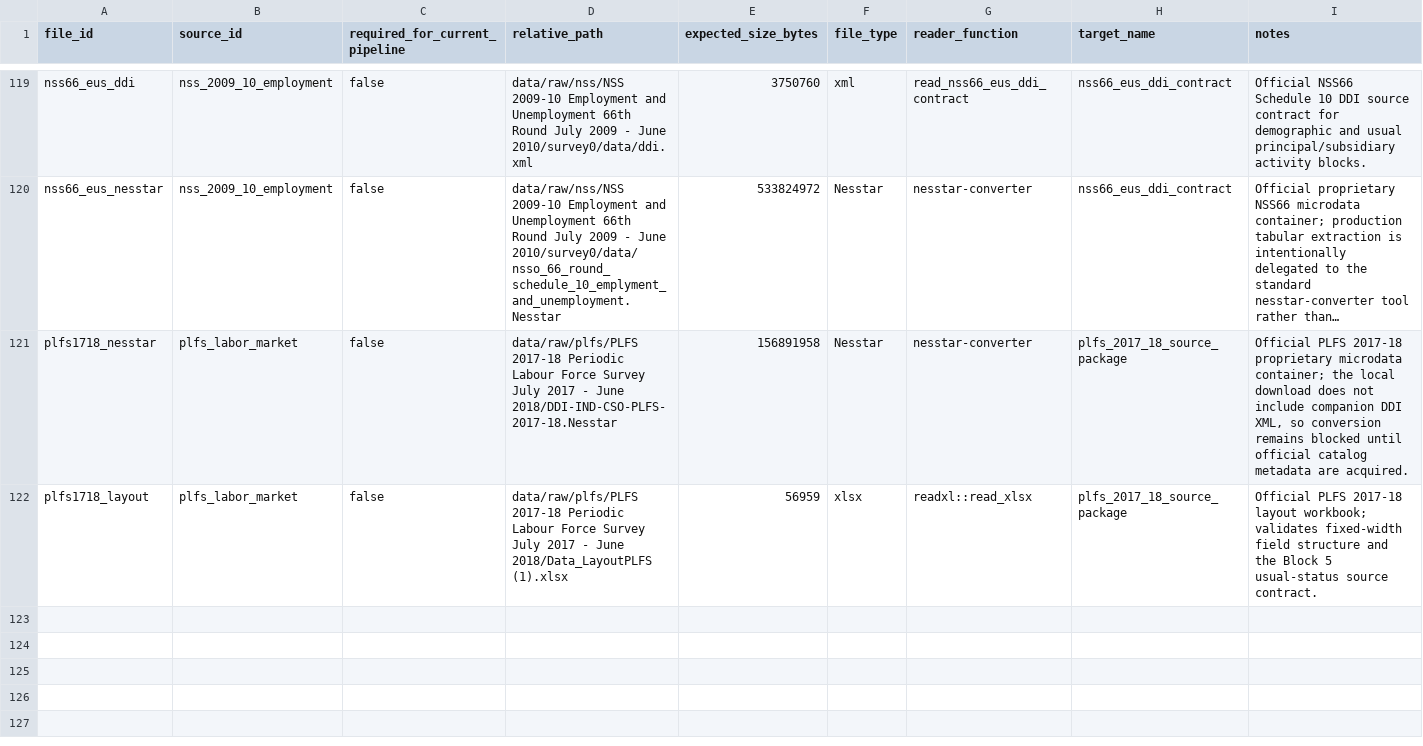
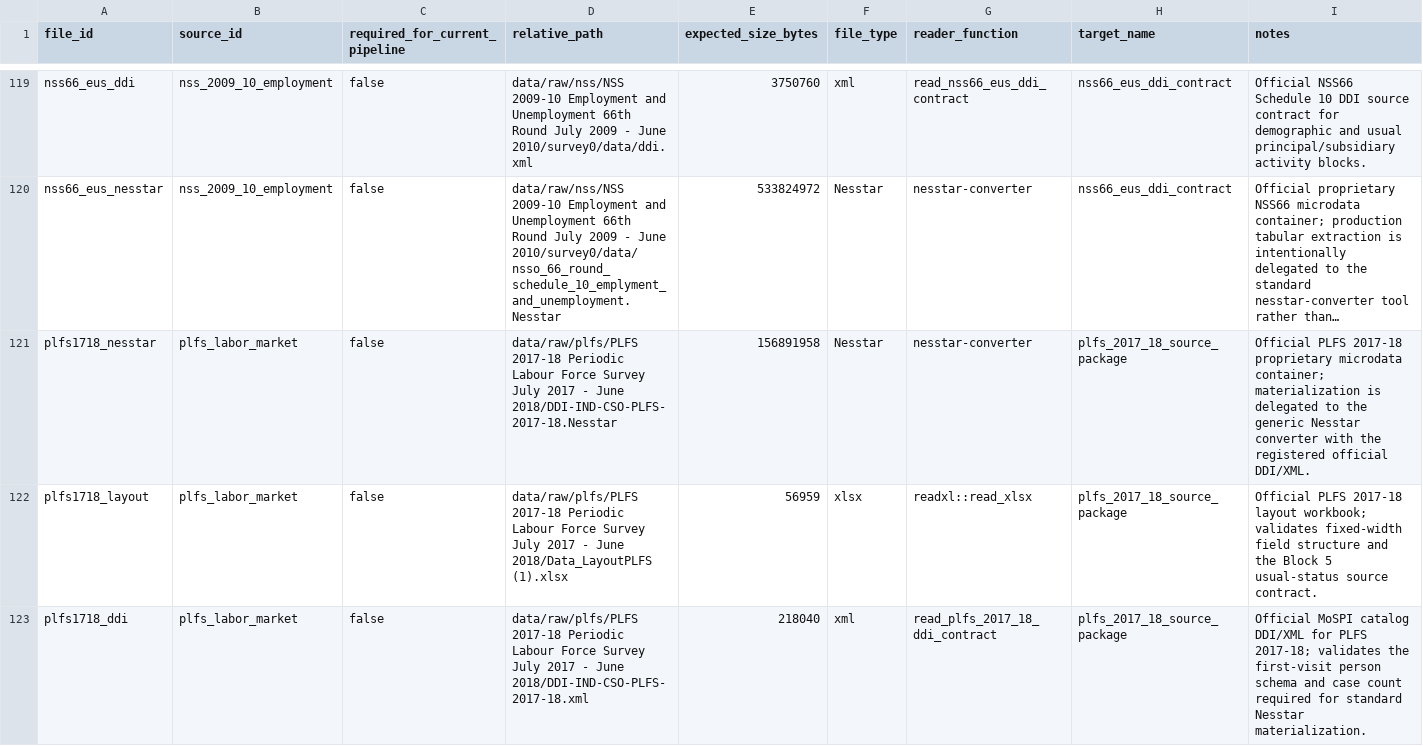
Before and after one commit to rishavbroy/emi-inequality-india, a CSV file: data/metadata/file_manifest.csv, drawn as a sheet; only a part is shown, gaps mark what is left out; long unchanged cells end in …; the diff names each change by its address in the sheet, - before the commit and + after, or states it on an @@ line.

Commit message:
feat(labor): register PLFS 2017-18 materialization

```diff
--- a/data/metadata/file_manifest.csv
+++ b/data/metadata/file_manifest.csv
-I121 (notes): …microdata container; the local download does not include companion DDI XML, so conversion remains blocked until official catalog metadata are acquired.
+I121 (notes): …microdata container; materialization is delegated to the generic Nesstar converter with the registered official DDI/XML.
+row 123: plfs1718_ddi | plfs_labor_market | false | data/raw/plfs/PLFS 2017-18 Periodic Labour Force Survey July 2017 - June 2018/DDI-IND-CSO-PLFS-2017-18.xml | 218040 | xml | read_plfs_2017_18_ddi_contract | plfs_2017_18_source_package | Official MoSPI catalog DDI/XML for PLFS 2017-18; validates the first-visit person schema and case count required for standard Nesstar materialization.
```
Also changed, not shown: data/metadata/checksums.csv, data/metadata/data_sources.csv, 3 other files.
